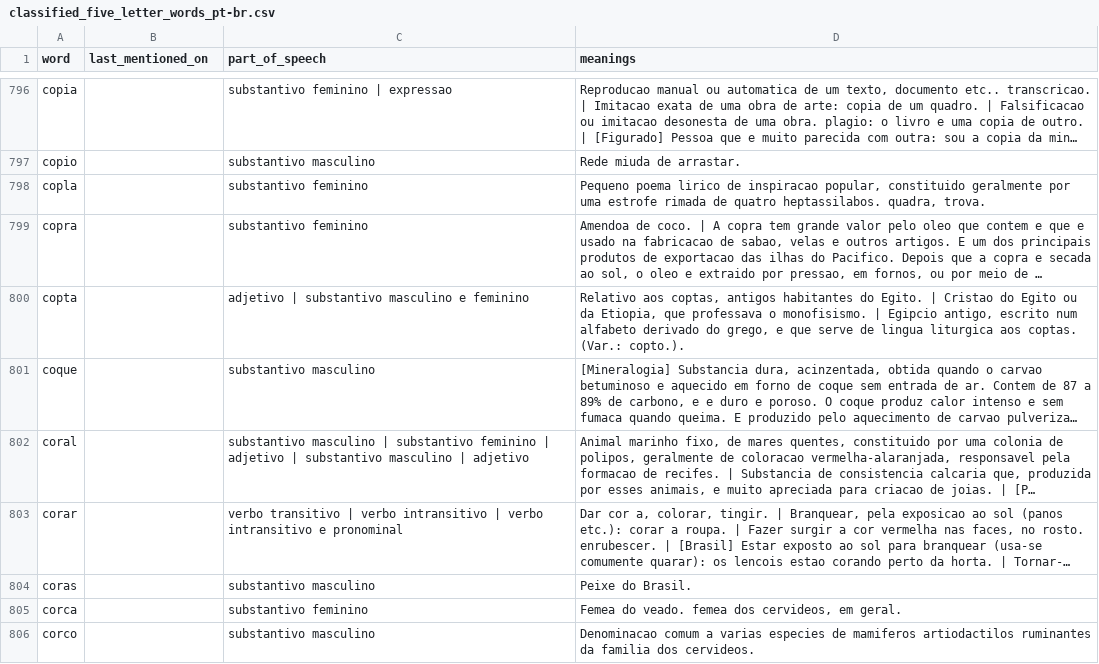
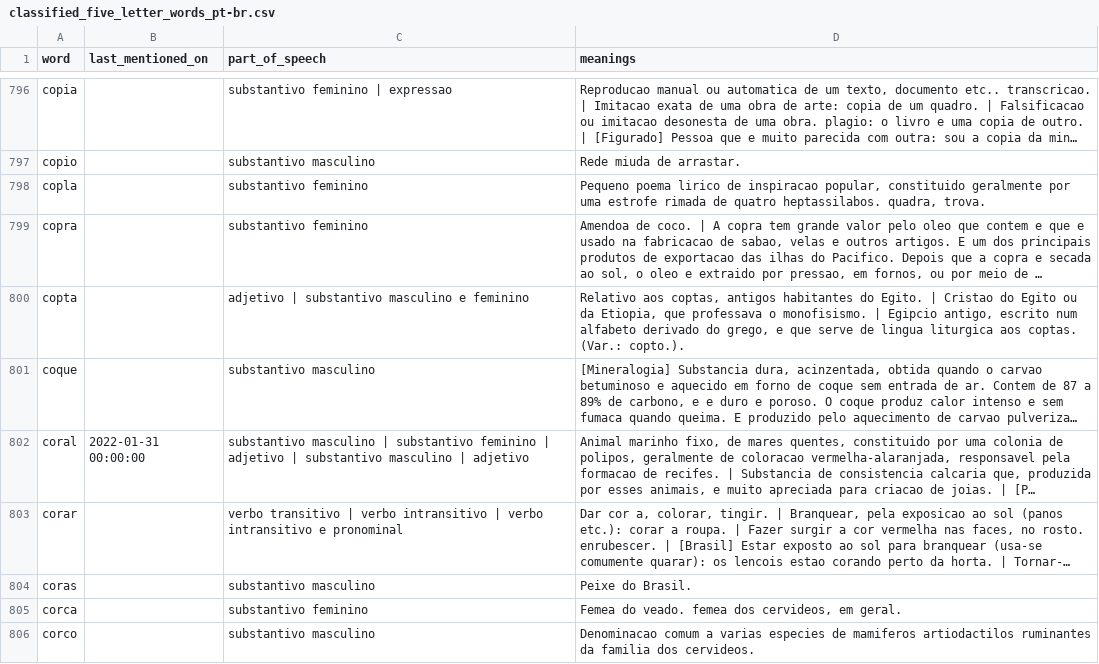
Before and after one commit to v1ctorf/TermoooBot, a CSV file: classified_five_letter_words_pt-br.csv, drawn as a sheet; only a part is shown, gaps mark what is left out; long unchanged cells end in …; the diff names each change by its address in the sheet, - before the commit and + after, or states it on an @@ line.

Commit message:
updated word base and created function to tweet

```diff
--- a/classified_five_letter_words_pt-br.csv
+++ b/classified_five_letter_words_pt-br.csv
-B802 (last_mentioned_on): (empty)
+B802 (last_mentioned_on): 2022-01-31 00:00:00
```
Also changed, not shown: 2 other files.
